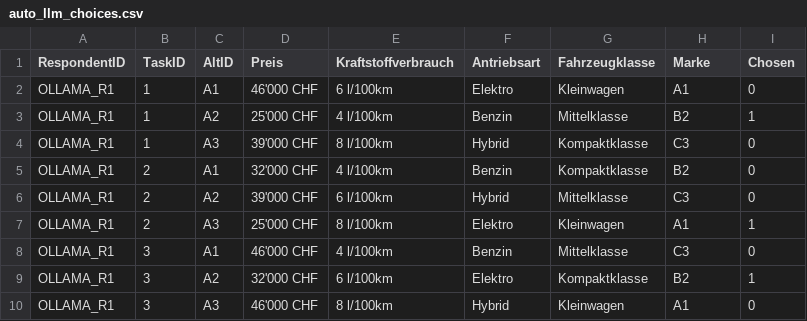
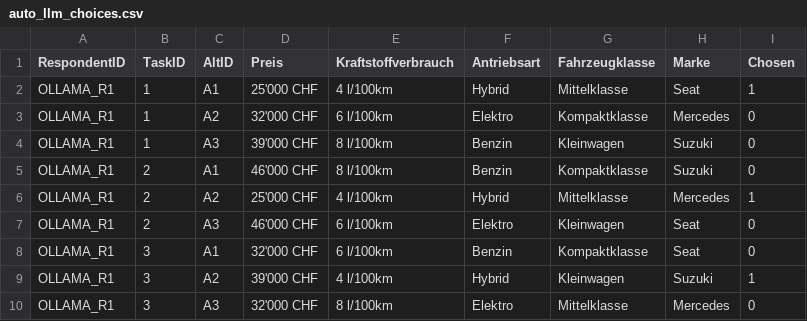
Before and after one commit to dhueppi/ZHAW_CAS_PRICING_01, a CSV file: zahlungsbereitschaft/conjoint_measurement/auto_llm_choices.csv, drawn as a sheet; only a part is shown; the diff covers the shown part only.

```diff
--- a/zahlungsbereitschaft/conjoint_measurement/auto_llm_choices.csv
+++ b/zahlungsbereitschaft/conjoint_measurement/auto_llm_choices.csv
@@ -1,10 +1,10 @@
 RespondentID,TaskID,AltID,Preis,Kraftstoffverbrauch,Antriebsart,Fahrzeugklasse,Marke,Chosen
-OLLAMA_R1,1,A1,46'000 CHF,6 l/100km,Elektro,Kleinwagen,A1,0
-OLLAMA_R1,1,A2,25'000 CHF,4 l/100km,Benzin,Mittelklasse,B2,1
-OLLAMA_R1,1,A3,39'000 CHF,8 l/100km,Hybrid,Kompaktklasse,C3,0
-OLLAMA_R1,2,A1,32'000 CHF,4 l/100km,Benzin,Kompaktklasse,B2,0
-OLLAMA_R1,2,A2,39'000 CHF,6 l/100km,Hybrid,Mittelklasse,C3,0
-OLLAMA_R1,2,A3,25'000 CHF,8 l/100km,Elektro,Kleinwagen,A1,1
-OLLAMA_R1,3,A1,46'000 CHF,4 l/100km,Benzin,Mittelklasse,C3,0
-OLLAMA_R1,3,A2,32'000 CHF,6 l/100km,Elektro,Kompaktklasse,B2,1
-OLLAMA_R1,3,A3,46'000 CHF,8 l/100km,Hybrid,Kleinwagen,A1,0
+OLLAMA_R1,1,A1,25'000 CHF,4 l/100km,Hybrid,Mittelklasse,Seat,1
+OLLAMA_R1,1,A2,32'000 CHF,6 l/100km,Elektro,Kompaktklasse,Mercedes,0
+OLLAMA_R1,1,A3,39'000 CHF,8 l/100km,Benzin,Kleinwagen,Suzuki,0
+OLLAMA_R1,2,A1,46'000 CHF,8 l/100km,Benzin,Kompaktklasse,Suzuki,0
+OLLAMA_R1,2,A2,25'000 CHF,4 l/100km,Hybrid,Mittelklasse,Mercedes,1
+OLLAMA_R1,2,A3,46'000 CHF,6 l/100km,Elektro,Kleinwagen,Seat,0
+OLLAMA_R1,3,A1,32'000 CHF,6 l/100km,Benzin,Kompaktklasse,Seat,0
+OLLAMA_R1,3,A2,39'000 CHF,4 l/100km,Hybrid,Kleinwagen,Suzuki,1
+OLLAMA_R1,3,A3,32'000 CHF,8 l/100km,Elektro,Mittelklasse,Mercedes,0
```
Also changed, not shown: 1 added row, 1 removed row and 108 edited cells elsewhere in this file, zahlungsbereitschaft/conjoint_measurement/auto_generated_design.csv, 2 other files.
